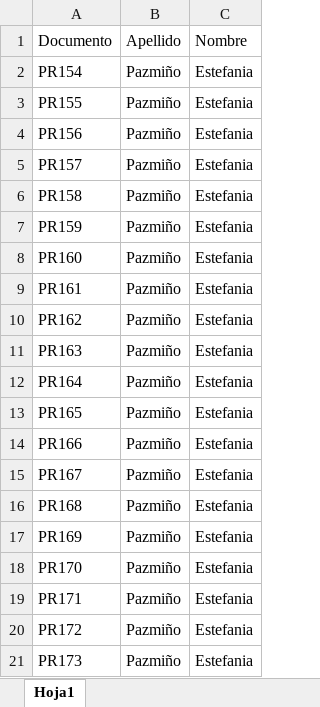
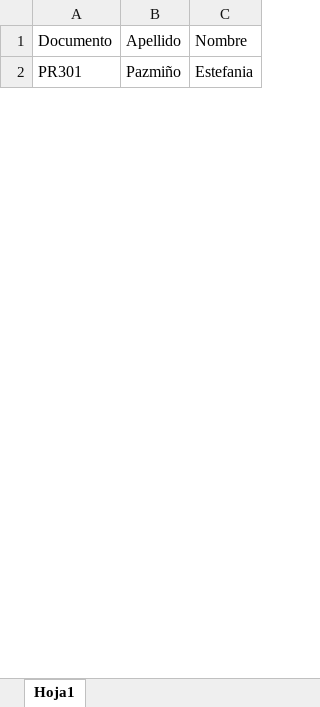
Before and after one commit to Juan-Sebas77/Coop-OSCUS, an Excel workbook: DocumentosExcel/ListaDeUsuarios.xlsx, sheet Hoja1, drawn as a sheet; only a part is shown; values as stored, in another font and other column widths than the file's, no borders; removed rows and columns are numbered as before the commit, all else as after; the diff covers the shown part only; the diff names each change by its address in the sheet, - before the commit and + after, or states it on an @@ line.

```diff
--- a/DocumentosExcel/ListaDeUsuarios.xlsx (sheet Hoja1)
+++ b/DocumentosExcel/ListaDeUsuarios.xlsx (sheet Hoja1)
-row 2: PR154 | Pazmiño | Estefania
-row 3: PR155 | Pazmiño | Estefania
-row 4: PR156 | Pazmiño | Estefania
-row 5: PR157 | Pazmiño | Estefania
-row 6: PR158 | Pazmiño | Estefania
-row 7: PR159 | Pazmiño | Estefania
-A2: PR160
+A2: PR301
-row 9: PR161 | Pazmiño | Estefania
-row 10: PR162 | Pazmiño | Estefania
-row 11: PR163 | Pazmiño | Estefania
-row 12: PR164 | Pazmiño | Estefania
-row 13: PR165 | Pazmiño | Estefania
-row 14: PR166 | Pazmiño | Estefania
-row 15: PR167 | Pazmiño | Estefania
-row 16: PR168 | Pazmiño | Estefania
-row 17: PR169 | Pazmiño | Estefania
-row 18: PR170 | Pazmiño | Estefania
-row 19: PR171 | Pazmiño | Estefania
-row 20: PR172 | Pazmiño | Estefania
-row 21: PR173 | Pazmiño | Estefania
```
Also changed, not shown: 79 removed rows and 1 edited cell elsewhere in this sheet, 5 other files.
